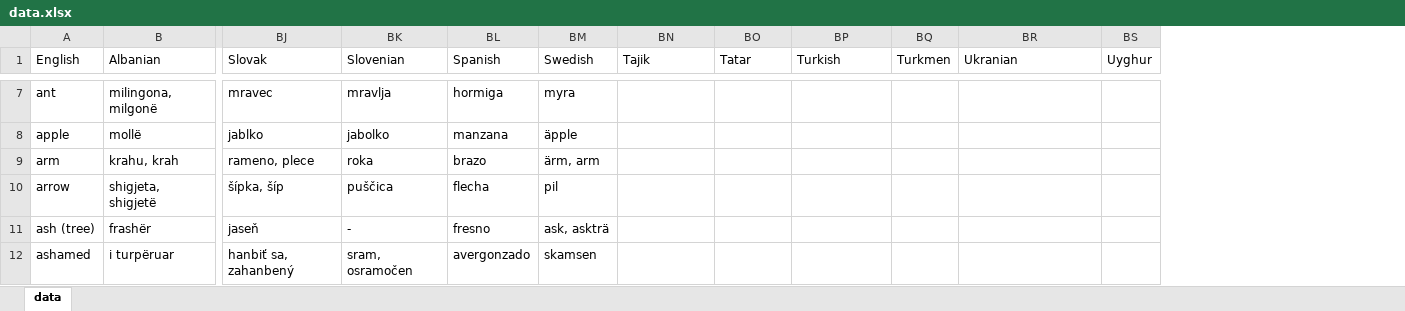
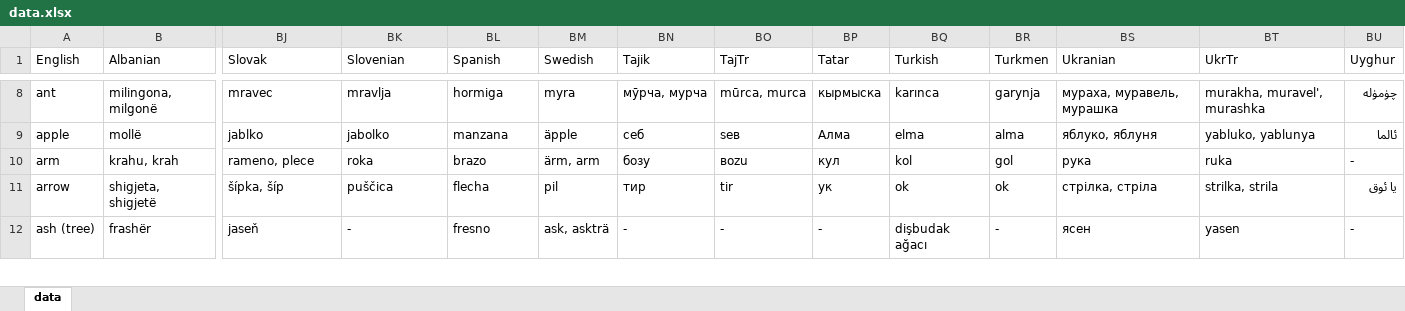
Before and after one commit to damiansp/linguistics, an Excel workbook: historical/data/data.xlsx, sheet data, drawn as a sheet; only a part is shown, gaps mark what is left out; values as stored, in another font and other column widths than the file's, no borders; removed rows and columns are numbered as before the commit, all else as after; rows hold the shown columns only; the diff covers the shown part only; the diff names each change by its address in the sheet, - before the commit and + after, or states it on an @@ line.

```diff
--- a/historical/data/data.xlsx (sheet data)
+++ b/historical/data/data.xlsx (sheet data)
+column BO (TajTr), rows 8-12: mūrca, murca | seʙ | ʙozu | tir | -
+column BT (UkrTr), rows 8-12: murakha, muravel', murashka | yabluko, yablunya | ruka | strilka, strila | yasen
-BN8 (Tajik): (empty)
+BN8 (Tajik): мӯрча, мурча
-BP8 (Tatar): (empty)
+BP8 (Tatar): кырмыска
-BQ8 (Turkish): (empty)
+BQ8 (Turkish): karınca
-BR8 (Turkmen): (empty)
+BR8 (Turkmen): garynja
-BS8 (Ukranian): (empty)
+BS8 (Ukranian): мураха, муравель, мурашка
-BU8 (Uyghur): (empty)
+BU8 (Uyghur): چۈمۈلە
-BN9 (Tajik): (empty)
+BN9 (Tajik): себ
-BP9 (Tatar): (empty)
+BP9 (Tatar): Алма
-BQ9 (Turkish): (empty)
+BQ9 (Turkish): elma
-BR9 (Turkmen): (empty)
+BR9 (Turkmen): alma
-BS9 (Ukranian): (empty)
+BS9 (Ukranian): яблуко, яблуня
-BU9 (Uyghur): (empty)
+BU9 (Uyghur): ئالما
-BN10 (Tajik): (empty)
+BN10 (Tajik): бозу
-BP10 (Tatar): (empty)
+BP10 (Tatar): кул
-BQ10 (Turkish): (empty)
+BQ10 (Turkish): kol
-BR10 (Turkmen): (empty)
+BR10 (Turkmen): gol
-BS10 (Ukranian): (empty)
+BS10 (Ukranian): рука
-BU10 (Uyghur): (empty)
+BU10 (Uyghur): -
-BN11 (Tajik): (empty)
+BN11 (Tajik): тир
-BP11 (Tatar): (empty)
+BP11 (Tatar): ук
-BQ11 (Turkish): (empty)
+BQ11 (Turkish): ok
-BR11 (Turkmen): (empty)
+BR11 (Turkmen): ok
-BS11 (Ukranian): (empty)
+BS11 (Ukranian): стрілка, стріла
-BU11 (Uyghur): (empty)
+BU11 (Uyghur): يا ئوق
-BN12 (Tajik): (empty)
+BN12 (Tajik): -
-BP12 (Tatar): (empty)
+BP12 (Tatar): -
-BQ12 (Turkish): (empty)
+BQ12 (Turkish): dişbudak ağacı
-BR12 (Turkmen): (empty)
+BR12 (Turkmen): -
-BS12 (Ukranian): (empty)
+BS12 (Ukranian): ясен
-BU12 (Uyghur): (empty)
+BU12 (Uyghur): -
-row 12: ashamed | i turpëruar | hanbiť sa, zahanbený | sram, osramočen | avergonzado | skamsen
```
Also changed, not shown: 2 added rows and 60 edited cells elsewhere in this sheet.
